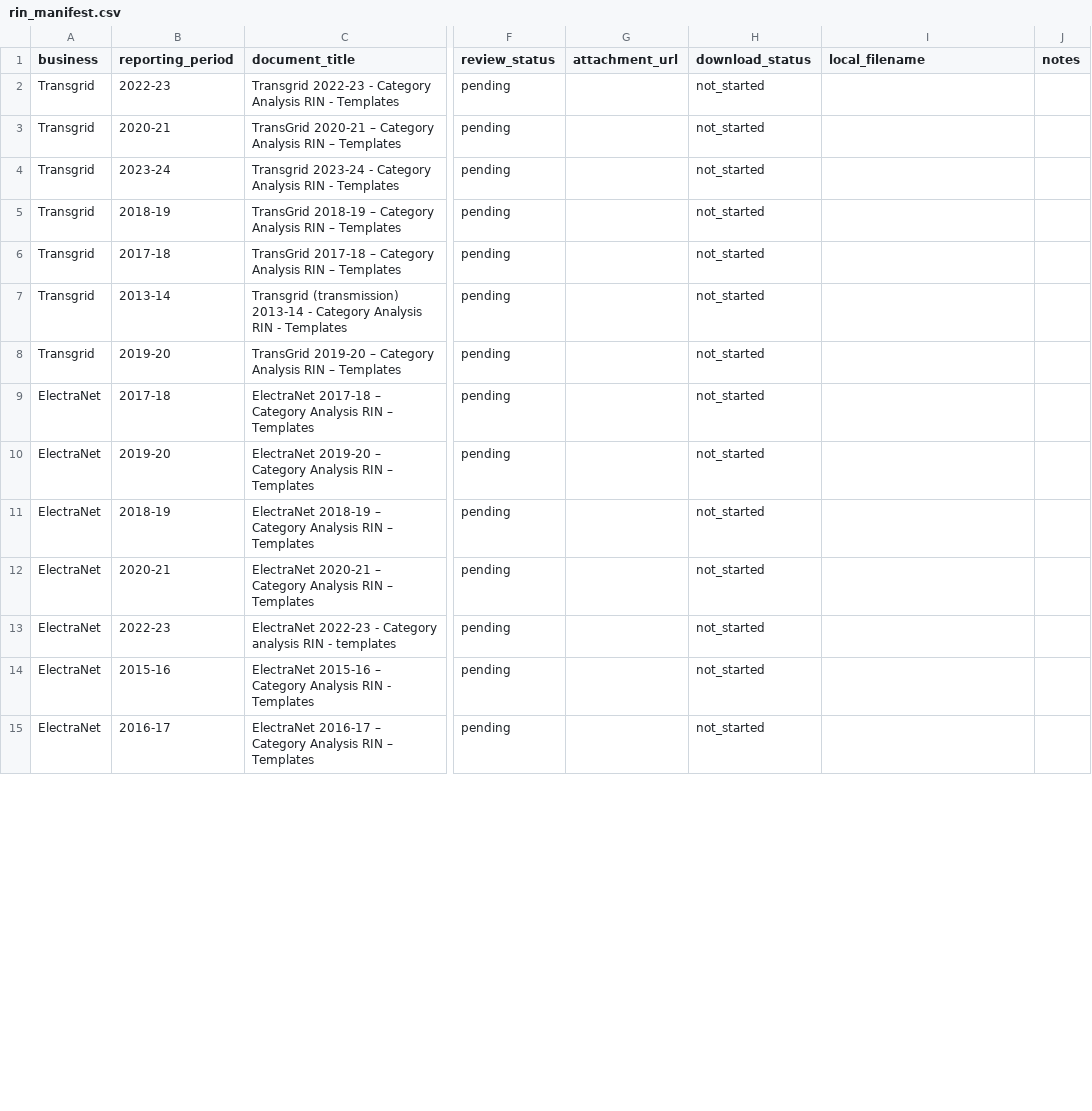
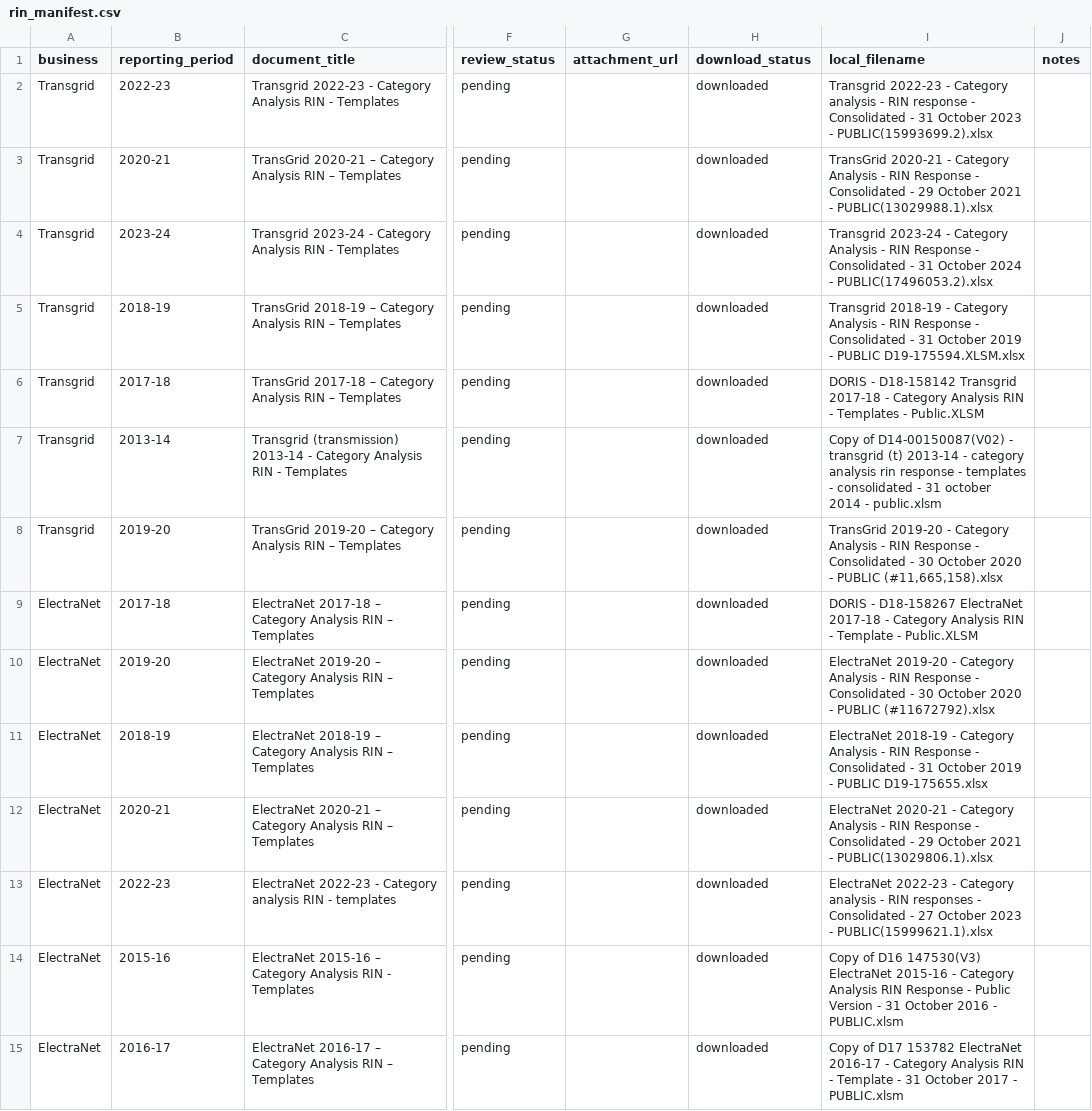
Before and after one commit to keithzyyy/aer-data-extraction, a CSV file: data/rin_manifest.csv, drawn as a sheet; only a part is shown, gaps mark what is left out; the diff covers the shown part only; the diff names each change by its address in the sheet, - before the commit and + after, or states it on an @@ line.

Commit message:
data: parsed 3 more RIN workbooks to complete 5 year minimum coverage

```diff
--- a/data/rin_manifest.csv
+++ b/data/rin_manifest.csv
-H2:H15 (download_status): not_started
+H2:H15 (download_status): downloaded
-I2 (local_filename): (empty)
+I2 (local_filename): Transgrid 2022-23 - Category analysis - RIN response - Consolidated - 31 October 2023 - PUBLIC(15993699.2).xlsx
-I3 (local_filename): (empty)
+I3 (local_filename): TransGrid 2020-21 - Category Analysis - RIN Response - Consolidated - 29 October 2021 - PUBLIC(13029988.1).xlsx
-I4 (local_filename): (empty)
+I4 (local_filename): Transgrid 2023-24 - Category Analysis - RIN Response - Consolidated - 31 October 2024 - PUBLIC(17496053.2).xlsx
-I5 (local_filename): (empty)
+I5 (local_filename): Transgrid 2018-19 - Category Analysis - RIN Response - Consolidated - 31 October 2019 - PUBLIC D19-175594.XLSM.xlsx
-I6 (local_filename): (empty)
+I6 (local_filename): DORIS - D18-158142 Transgrid 2017-18 - Category Analysis RIN - Templates - Public.XLSM
-I7 (local_filename): (empty)
+I7 (local_filename): Copy of D14-00150087(V02) - transgrid (t) 2013-14 - category analysis rin response - templates - consolidated - 31 october 2014 - public.xlsm
-I8 (local_filename): (empty)
+I8 (local_filename): TransGrid 2019-20 - Category Analysis - RIN Response - Consolidated - 30 October 2020 - PUBLIC (#11,665,158).xlsx
-I9 (local_filename): (empty)
+I9 (local_filename): DORIS - D18-158267 ElectraNet 2017-18 - Category Analysis RIN - Template - Public.XLSM
-I10 (local_filename): (empty)
+I10 (local_filename): ElectraNet 2019-20 - Category Analysis - RIN Response - Consolidated - 30 October 2020 - PUBLIC (#11672792).xlsx
-I11 (local_filename): (empty)
+I11 (local_filename): ElectraNet 2018-19 - Category Analysis - RIN Response - Consolidated - 31 October 2019 - PUBLIC D19-175655.xlsx
-I12 (local_filename): (empty)
+I12 (local_filename): ElectraNet 2020-21 - Category Analysis - RIN Response - Consolidated - 29 October 2021 - PUBLIC(13029806.1).xlsx
-I13 (local_filename): (empty)
+I13 (local_filename): ElectraNet 2022-23 - Category analysis - RIN responses - Consolidated - 27 October 2023 - PUBLIC(15999621.1).xlsx
-I14 (local_filename): (empty)
+I14 (local_filename): Copy of D16 147530(V3) ElectraNet 2015-16 - Category Analysis RIN Response - Public Version - 31 October 2016 - PUBLIC.xlsm
-I15 (local_filename): (empty)
+I15 (local_filename): Copy of D17 153782 ElectraNet 2016-17 - Category Analysis RIN - Template - 31 October 2017 - PUBLIC.xlsm
```
Also changed, not shown: 3 added rows and 20 edited cells elsewhere in this file, data/processed/rin_maintenance_run_report.csv, 3 other files.
